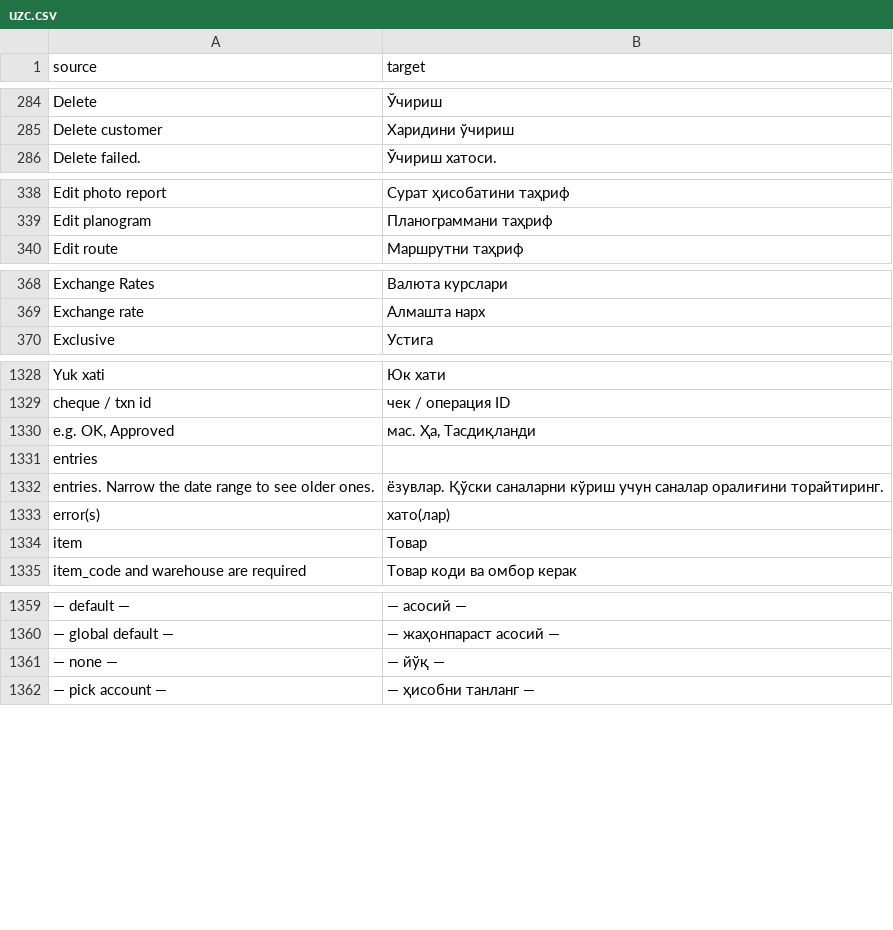
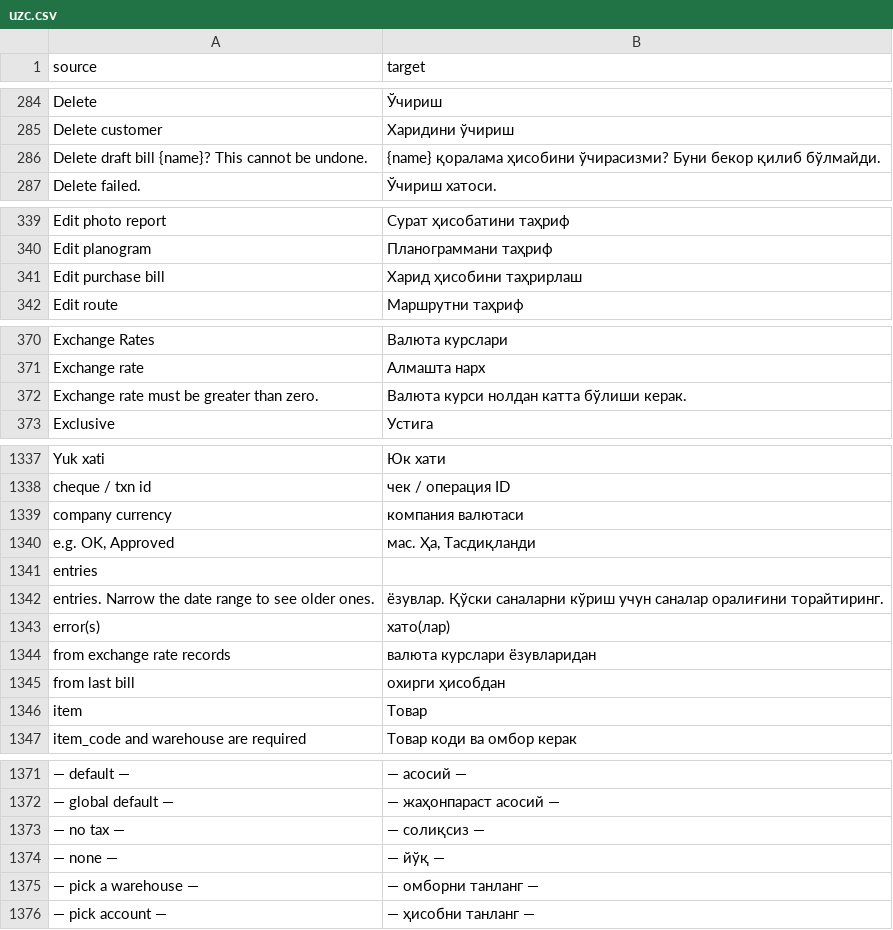
Before and after one commit to zvictory/stabler, a CSV file: stabler/translations/uzc.csv, drawn as a sheet; only a part is shown, gaps mark what is left out; the diff covers the shown part only; the diff names each change by its address in the sheet, - before the commit and + after, or states it on an @@ line.

```diff
--- a/stabler/translations/uzc.csv
+++ b/stabler/translations/uzc.csv
+row 286: Delete draft bill {name}? This cannot be undone. | {name} қоралама ҳисобини ўчирасизми? Буни бекор қилиб бўлмайди.
+row 341: Edit purchase bill | Харид ҳисобини таҳрирлаш
+row 372: Exchange rate must be greater than zero. | Валюта курси нолдан катта бўлиши керак.
+row 1339: company currency | компания валютаси
+row 1344: from exchange rate records | валюта курслари ёзувларидан
+row 1345: from last bill | охирги ҳисобдан
+row 1373: — no tax — | — солиқсиз —
+row 1375: — pick a warehouse — | — омборни танланг —
```
Also changed, not shown: 6 added rows elsewhere in this file, stabler/translations/en.csv, stabler/translations/ru.csv, 4 other files.
